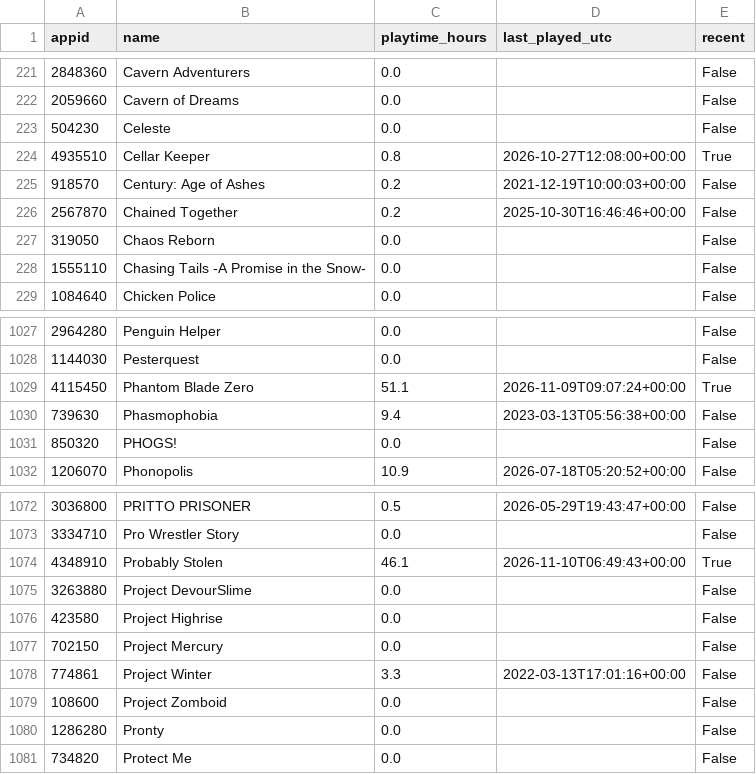
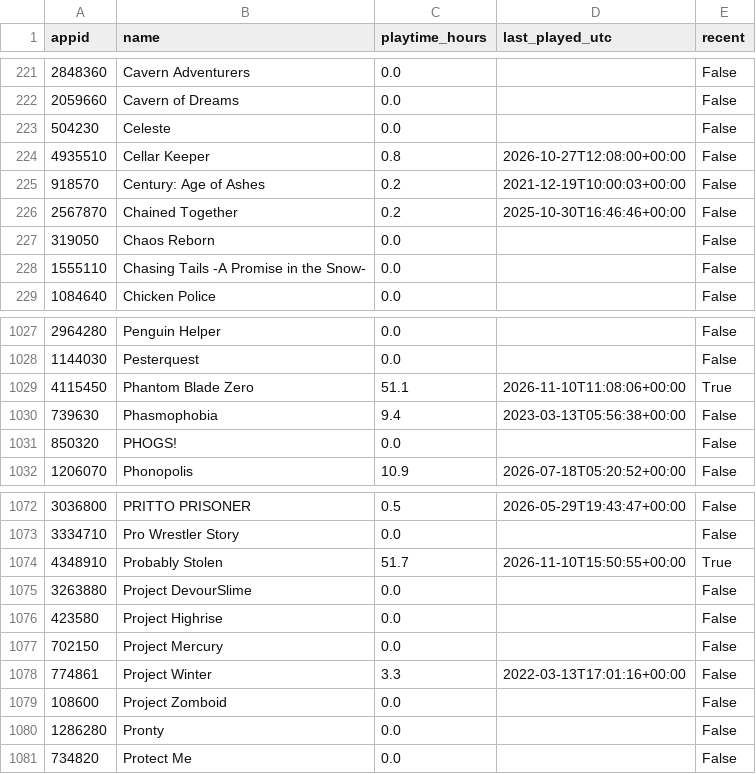
Before and after one commit to loiey8848-blip/steam-data, a CSV file: data/library.csv, drawn as a sheet; only a part is shown, gaps mark what is left out.

Commit message:
Update Steam library, wishlist and achievements

```diff
--- a/data/library.csv
+++ b/data/library.csv
@@ -223,3 +223,3 @@
 504230,Celeste,0.0,,False
-4935510,Cellar Keeper,0.8,2026-10-27T12:08:00+00:00,True
+4935510,Cellar Keeper,0.8,2026-10-27T12:08:00+00:00,False
 918570,Century: Age of Ashes,0.2,2021-12-19T10:00:03+00:00,False
@@ -1028,3 +1028,3 @@
 1144030,Pesterquest,0.0,,False
-4115450,Phantom Blade Zero,51.1,2026-11-09T09:07:24+00:00,True
+4115450,Phantom Blade Zero,51.1,2026-11-10T11:08:06+00:00,True
 739630,Phasmophobia,9.4,2023-03-13T05:56:38+00:00,False
@@ -1073,3 +1073,3 @@
 3334710,Pro Wrestler Story,0.0,,False
-4348910,Probably Stolen,46.1,2026-11-10T06:49:43+00:00,True
+4348910,Probably Stolen,51.7,2026-11-10T15:50:55+00:00,True
 3263880,Project DevourSlime,0.0,,False
```
Also changed, not shown: data/achievement-summary.csv, 16 other files.
